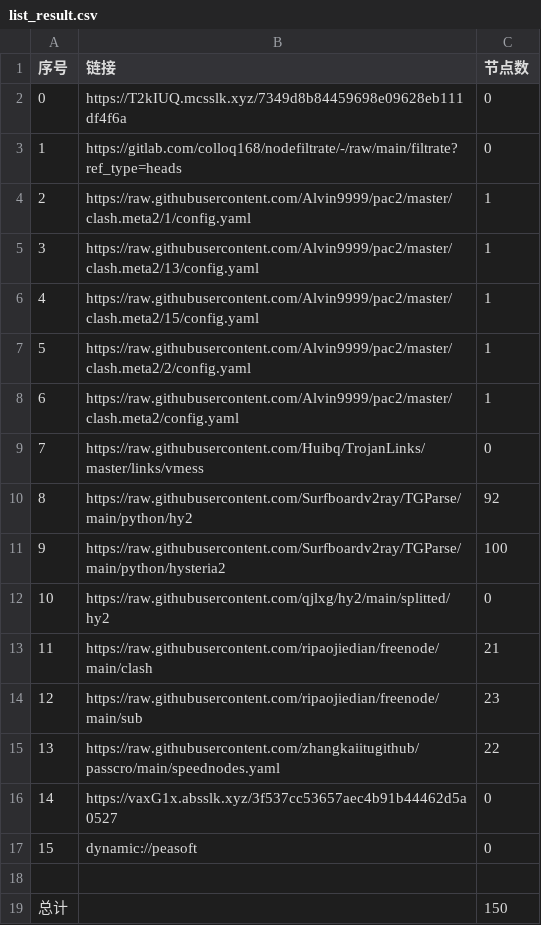
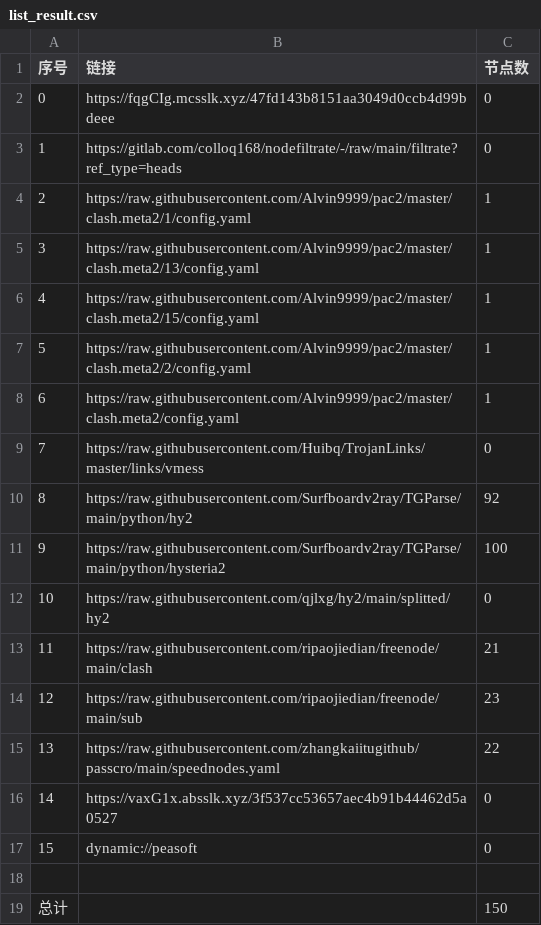
Before and after one commit to yg8080/AutoMergePublicNodes, a CSV file: list_result.csv, drawn as a sheet.

```diff
--- a/list_result.csv
+++ b/list_result.csv
@@ -1,3 +1,3 @@
 序号,链接,节点数
-0,https://T2kIUQ.mcsslk.xyz/7349d8b84459698e09628eb111df4f6a,0
+0,https://fqgCIg.mcsslk.xyz/47fd143b8151aa3049d0ccb4d99bdeee,0
 1,https://gitlab.com/colloq168/nodefiltrate/-/raw/main/filtrate?ref_type=heads,0
```
Also changed, not shown: 5 other files.
